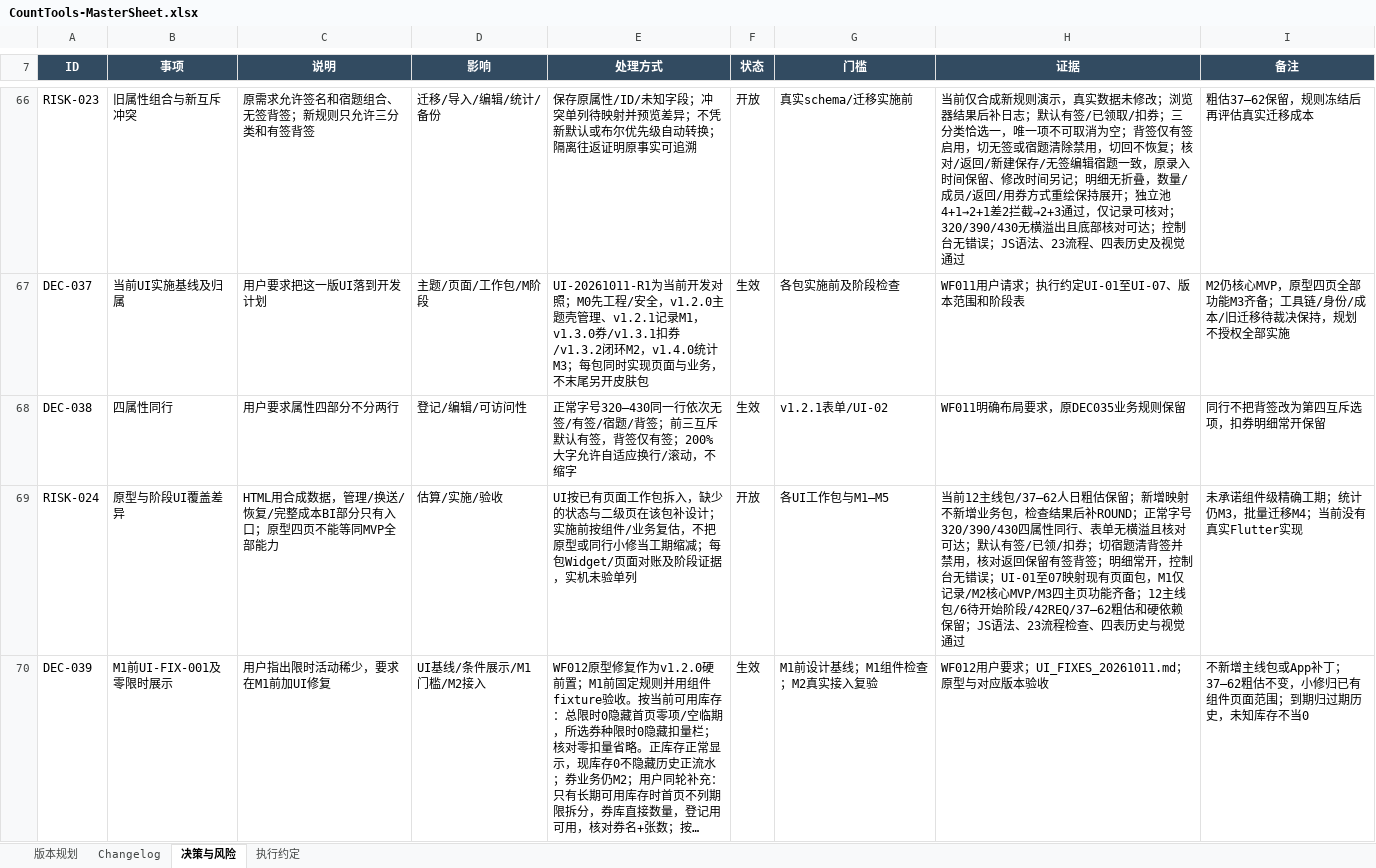
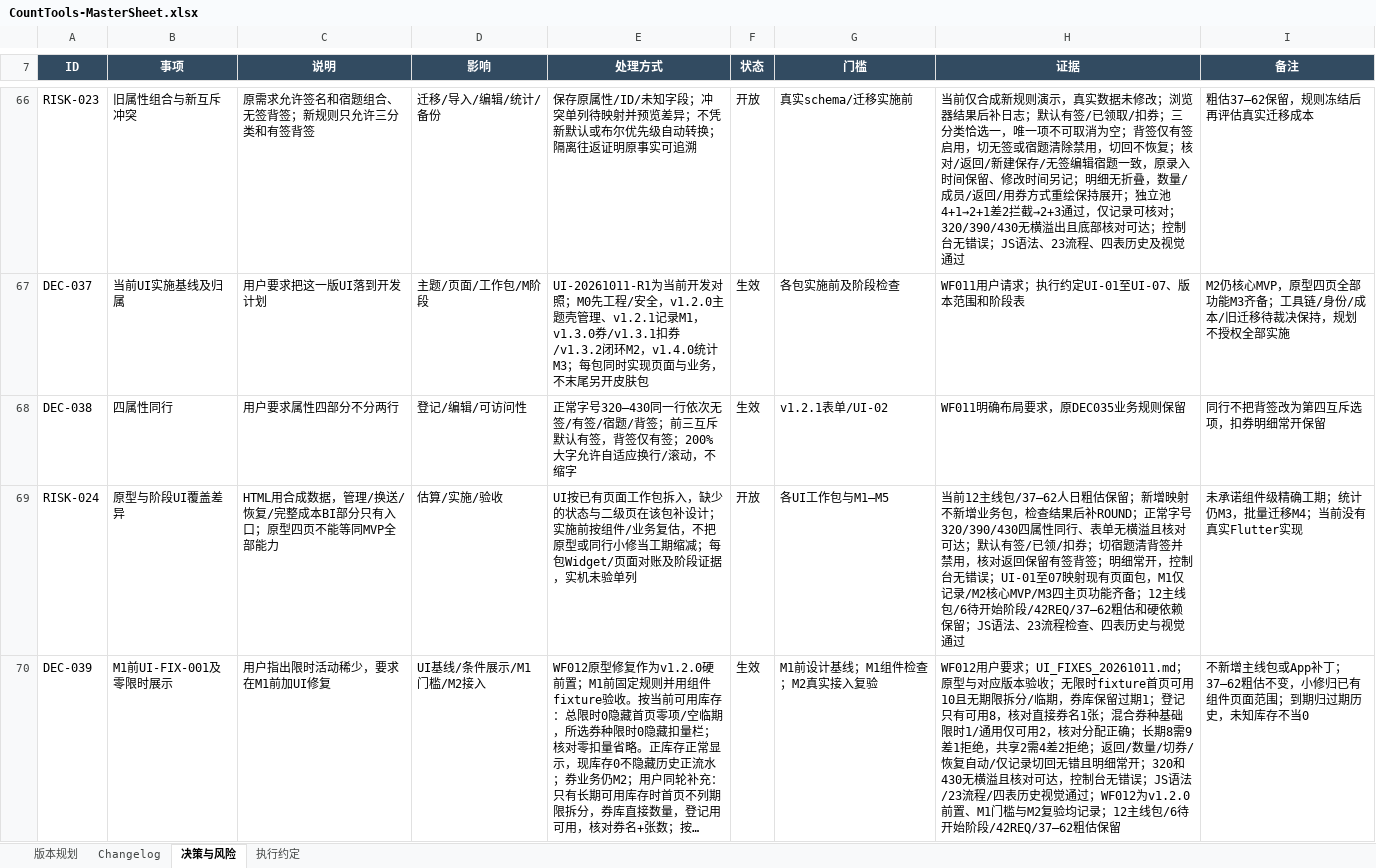
Before and after one commit to Seniorious66/count_tools, an Excel workbook: outputs/workflow-20261011/CountTools-MasterSheet.xlsx, sheet 决策与风险, drawn as a sheet; only a part is shown, gaps mark what is left out; long unchanged cells end in …; values as stored, in another font and other column widths than the file's, no borders; conditional formats not drawn; the diff names each change by its address in the sheet, - before the commit and + after, or states it on an @@ line.

```diff
--- a/outputs/workflow-20261011/CountTools-MasterSheet.xlsx (sheet 决策与风险)
+++ b/outputs/workflow-20261011/CountTools-MasterSheet.xlsx (sheet 决策与风险)
-H70 (证据): …版本验收
+H70 (证据): …版本验收；无限时fixture首页可用10且无期限拆分/临期，券库保留过期1；登记只有可用8，核对直接券名1张；混合券种基础限时1/通用仅可用2，核对分配正确；长期8需9差1拒绝，共享2需4差2拒绝；返回/数量/切券/恢复自动/仅记录切回无错且明细常开；320和430无横溢且核对可达，控制台无错误；JS语法/23流程/四表历史视觉通过；WF012为v1.2.0前置、M1门槛与M2复验均记录；12主线包/6待开始阶段/42REQ/37–62粗估保留
```
Also changed, not shown: sheet Changelog, sheet 版本规划.
